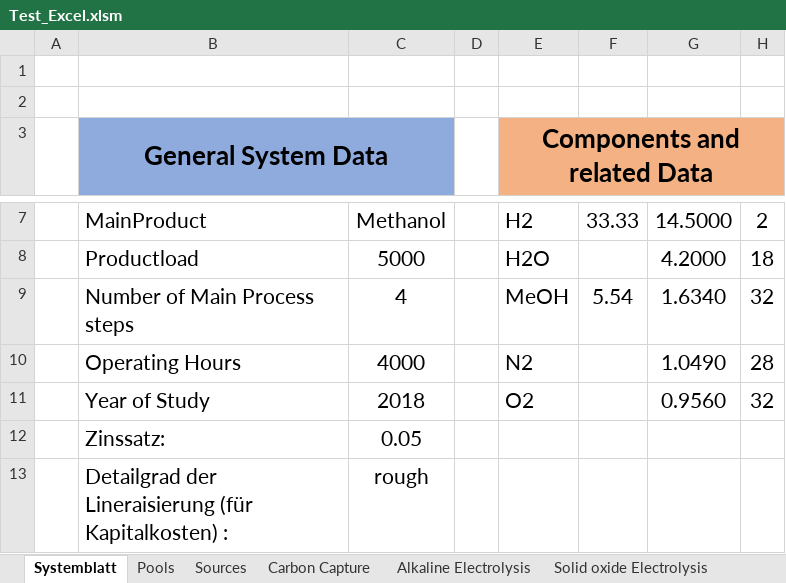
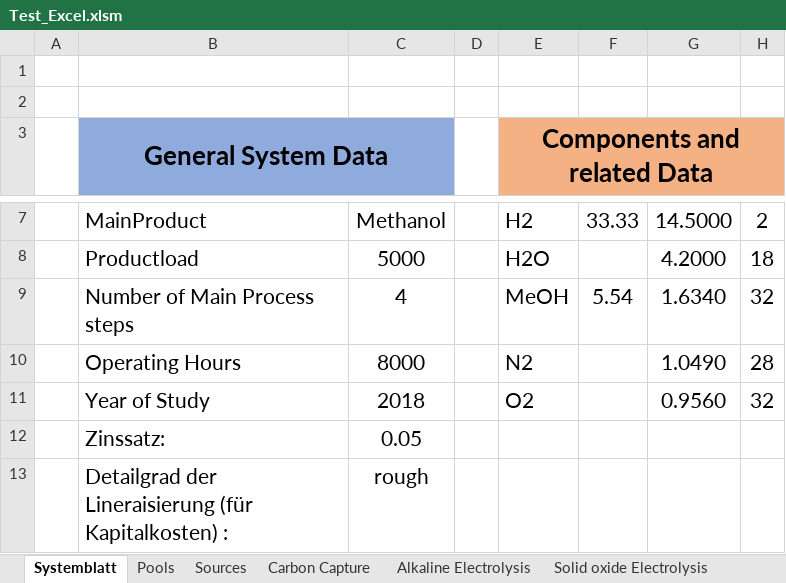
Before and after one commit to PKenkel/OUTDOOR, an Excel workbook: examples/Test_Excel.xlsm, sheet Systemblatt, drawn as a sheet; only a part is shown, gaps mark what is left out; values as stored, in another font and other column widths than the file's, no borders; charts and pictures not drawn; the diff names each change by its address in the sheet, - before the commit and + after, or states it on an @@ line.

```diff
--- a/examples/Test_Excel.xlsm (sheet Systemblatt)
+++ b/examples/Test_Excel.xlsm (sheet Systemblatt)
-C10: 4000
+C10: 8000
```
Also changed, not shown: sheet Methanol Synthesis.
